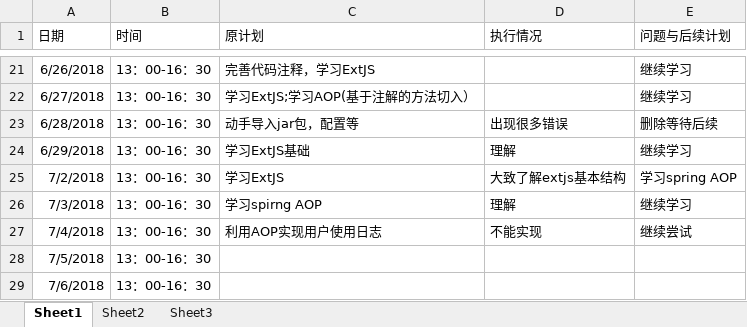
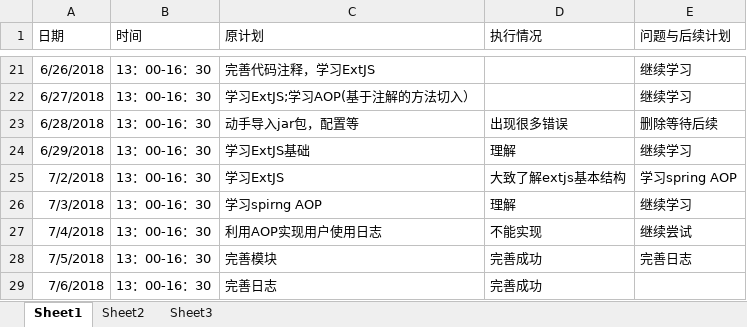
Before and after one commit to Modxue/express, an Excel workbook: doc/log/log_201608040203_huayongxiang.xlsx, sheet Sheet1, drawn as a sheet; only a part is shown, gaps mark what is left out; values as stored, in another font and other column widths than the file's, no borders; the diff names each change by its address in the sheet, - before the commit and + after, or states it on an @@ line.

Commit message:
更新log

```diff
--- a/doc/log/log_201608040203_huayongxiang.xlsx (sheet Sheet1)
+++ b/doc/log/log_201608040203_huayongxiang.xlsx (sheet Sheet1)
-C28 (原计划): (empty)
+C28 (原计划): 完善模块
-D28:D29 (执行情况): (empty)
+D28:D29 (执行情况): 完善成功
-E28 (问题与后续计划): (empty)
+E28 (问题与后续计划): 完善日志
-C29 (原计划): (empty)
+C29 (原计划): 完善日志
```
